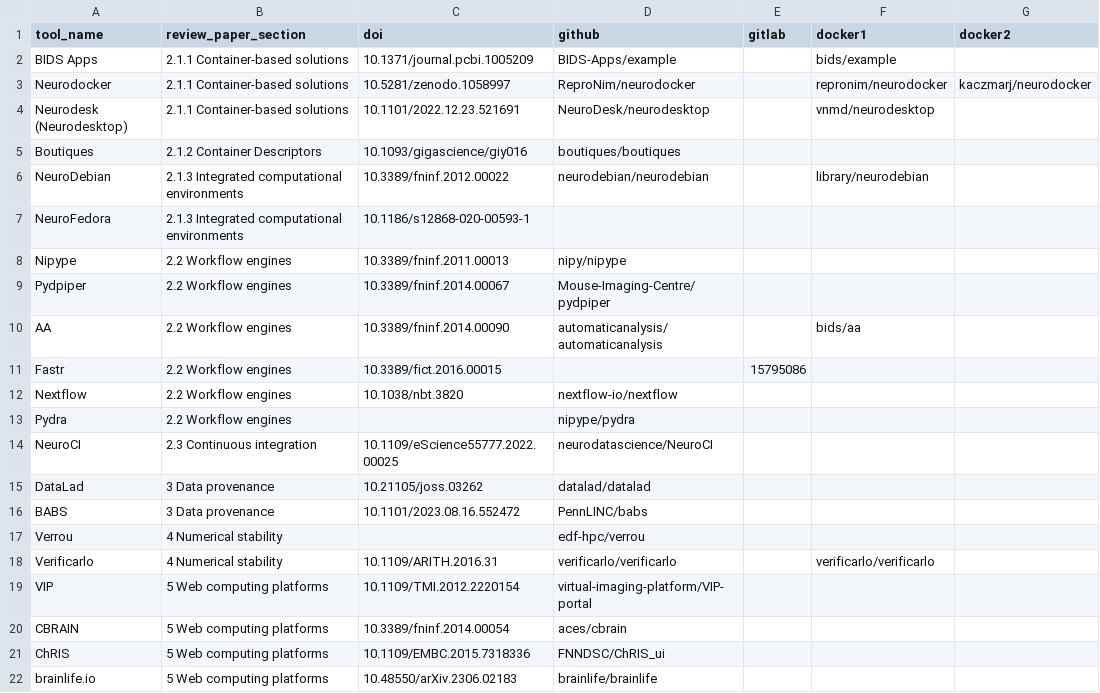
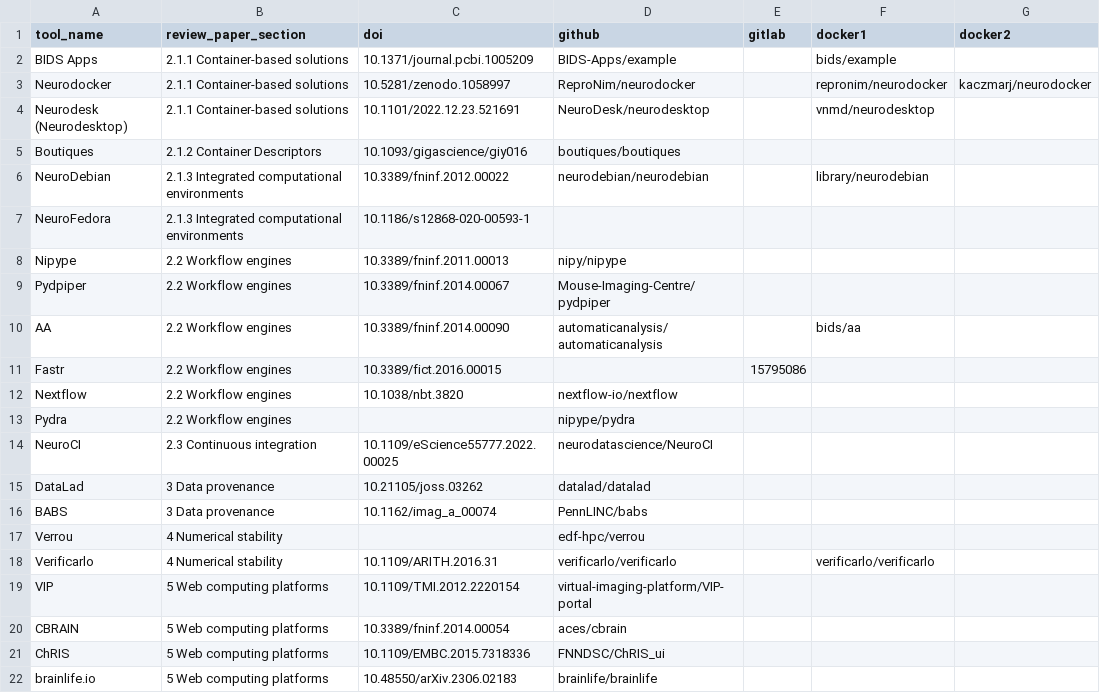
Before and after one commit to neurodatascience/analytical-flexibility-tool-metrics, a CSV file: data/tools.csv, drawn as a sheet; only a part is shown; the diff names each change by its address in the sheet, - before the commit and + after, or states it on an @@ line.

```diff
--- a/data/tools.csv
+++ b/data/tools.csv
-C16 (doi): 10.1101/2023.08.16.552472
+C16 (doi): 10.1162/imag_a_00074
```
Also changed, not shown: 2 other files.
